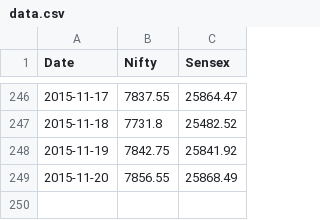
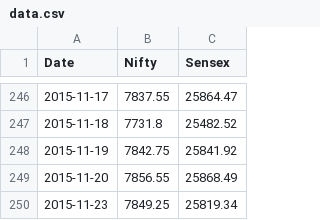
Before and after one commit to vishukapoor/Syllexa, a CSV file: Syllexa.github.io/Market-Movement/data.csv, drawn as a sheet; only a part is shown, gaps mark what is left out; the diff names each change by its address in the sheet, - before the commit and + after, or states it on an @@ line.

Commit message:
Data Updated

```diff
--- a/Syllexa.github.io/Market-Movement/data.csv
+++ b/Syllexa.github.io/Market-Movement/data.csv
+row 250: 2015-11-23 | 7849.25 | 25819.34
```
Also changed, not shown: Syllexa.github.io/Currency/Currency.csv, Syllexa.github.io/Economic Calendar/Economic Calender.csv, 3 other files.
